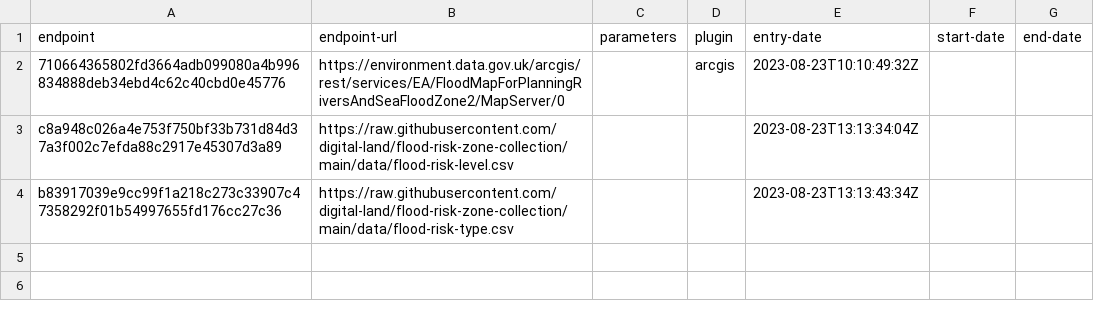
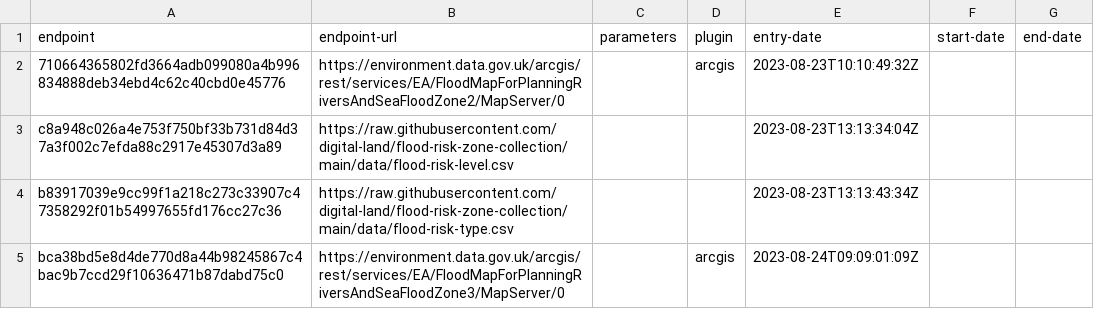
Before and after one commit to digital-land/flood-risk-zone-collection, a CSV file: collection/endpoint.csv, drawn as a sheet.

```diff
--- a/collection/endpoint.csv
+++ b/collection/endpoint.csv
@@ -4 +4,2 @@ c8a948c026a4e753f750bf33b731d84d37a3f002c7efda88c2917e45307d3a89,https://raw.git
 b83917039e9cc99f1a218c273c33907c47358292f01b54997655fd176cc27c36,https://raw.githubusercontent.com/digital-land/flood-risk-zone-collection/main/data/flood-risk-type.csv,,,2023-08-23T13:13:43:34Z,,
+bca38bd5e8d4de770d8a44b98245867c4bac9b7ccd29f10636471b87dabd75c0,https://environment.data.gov.uk/arcgis/rest/services/EA/FloodMapForPlanningRiversAndSeaFloodZone3/MapServer/0,,arcgis,2023-08-24T09:09:01:09Z,,
```
Also changed, not shown: collection/source.csv, 1 other file.
